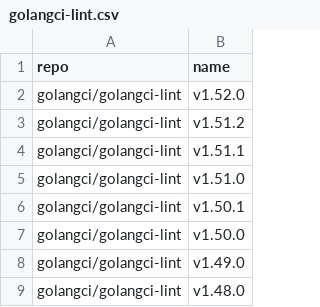
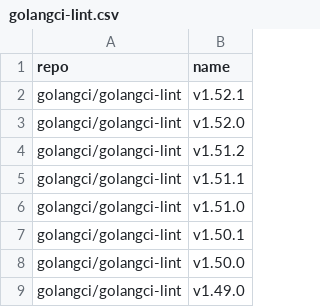
Before and after one commit to takokun778/golang-tag, a CSV file: data/golangci-lint.csv, drawn as a sheet; only a part is shown; the shorter side is filled out with more unchanged rows; the diff names each change by its address in the sheet, - before the commit and + after, or states it on an @@ line.

```diff
--- a/data/golangci-lint.csv
+++ b/data/golangci-lint.csv
+row 2: golangci/golangci-lint | v1.52.1
```
